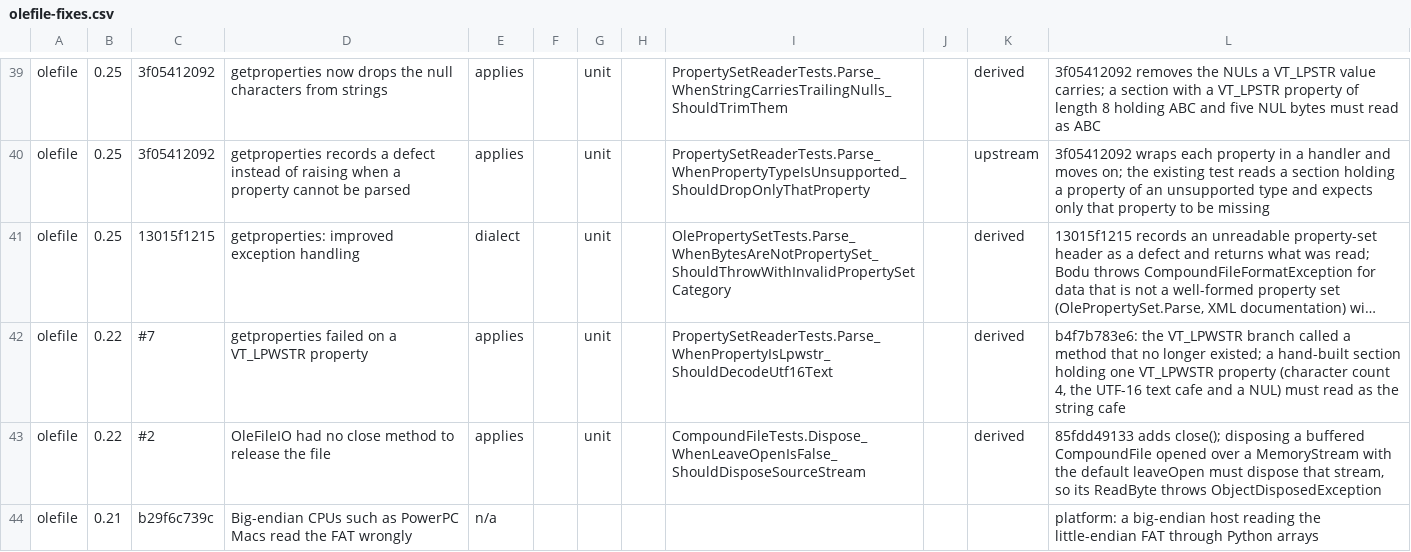
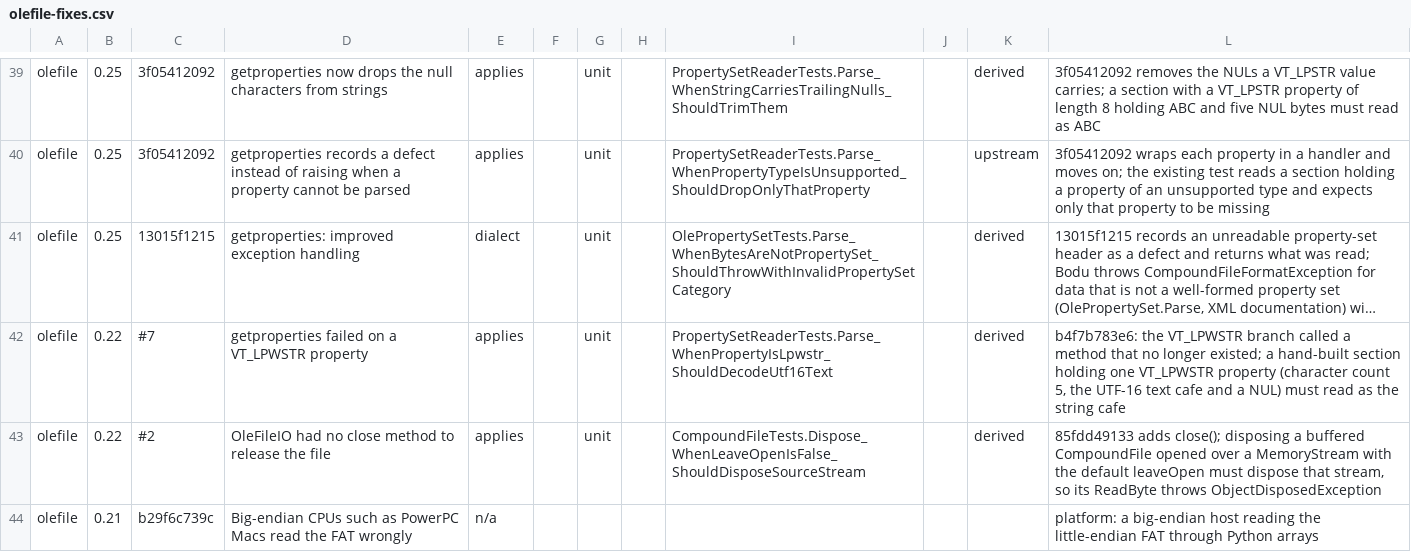
Before and after one commit to bslater/bodu, a CSV file: corpus/compound/fixes/olefile-fixes.csv, drawn as a sheet; only a part is shown, gaps mark what is left out; long unchanged cells end in …; the diff names each change by its address in the sheet, - before the commit and + after, or states it on an @@ line.

```diff
--- a/corpus/compound/fixes/olefile-fixes.csv
+++ b/corpus/compound/fixes/olefile-fixes.csv
-L42: …(character count 4, the UTF-16…
+L42: …(character count 5, the UTF-16…
```
Also changed, not shown: corpus/compound/fixes/openmcdf-fixes.csv, corpus/compound/fixes/poi-fixes.csv, 38 other files.
